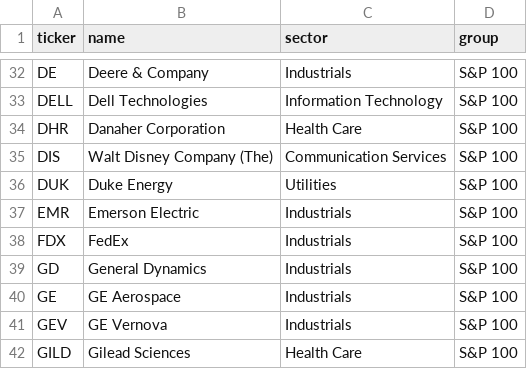
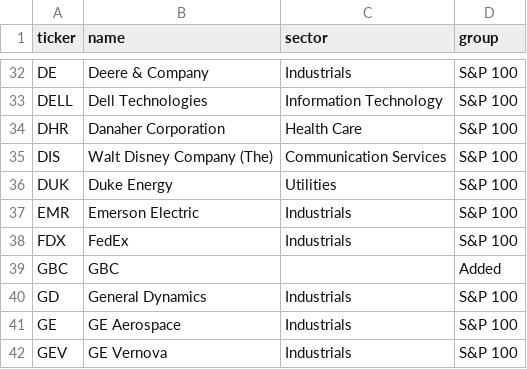
Before and after one commit to zzdravev/SimpleWatchlist, a CSV file: data/universe.csv, drawn as a sheet; only a part is shown, gaps mark what is left out; the shorter side is filled out with more unchanged rows.

Commit message:
Add GBC to the shared ticker list
Made from the app's admin panel.

```diff
--- a/data/universe.csv
+++ b/data/universe.csv
@@ -38,2 +38,3 @@ EMR,Emerson Electric,Industrials,S&P 100
 FDX,FedEx,Industrials,S&P 100
+GBC,GBC,,Added
 GD,General Dynamics,Industrials,S&P 100
```
